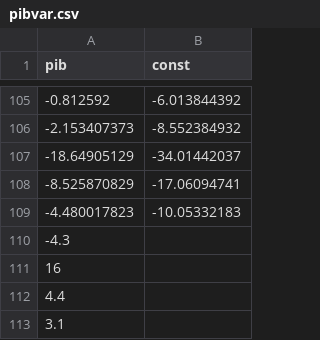
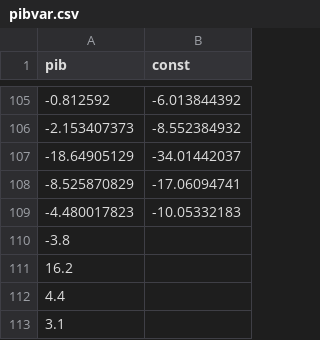
Before and after one commit to claudiodanielpc/forecast, a CSV file: pibvar.csv, drawn as a sheet; only a part is shown, gaps mark what is left out.

Commit message:
Update pibvar.csv

```diff
--- a/pibvar.csv
+++ b/pibvar.csv
@@ -109,4 +109,4 @@ pib,const
 -4.480017823,-10.05332183
--4.3,
-16,
+-3.8,
+16.2,
 4.4,
```
